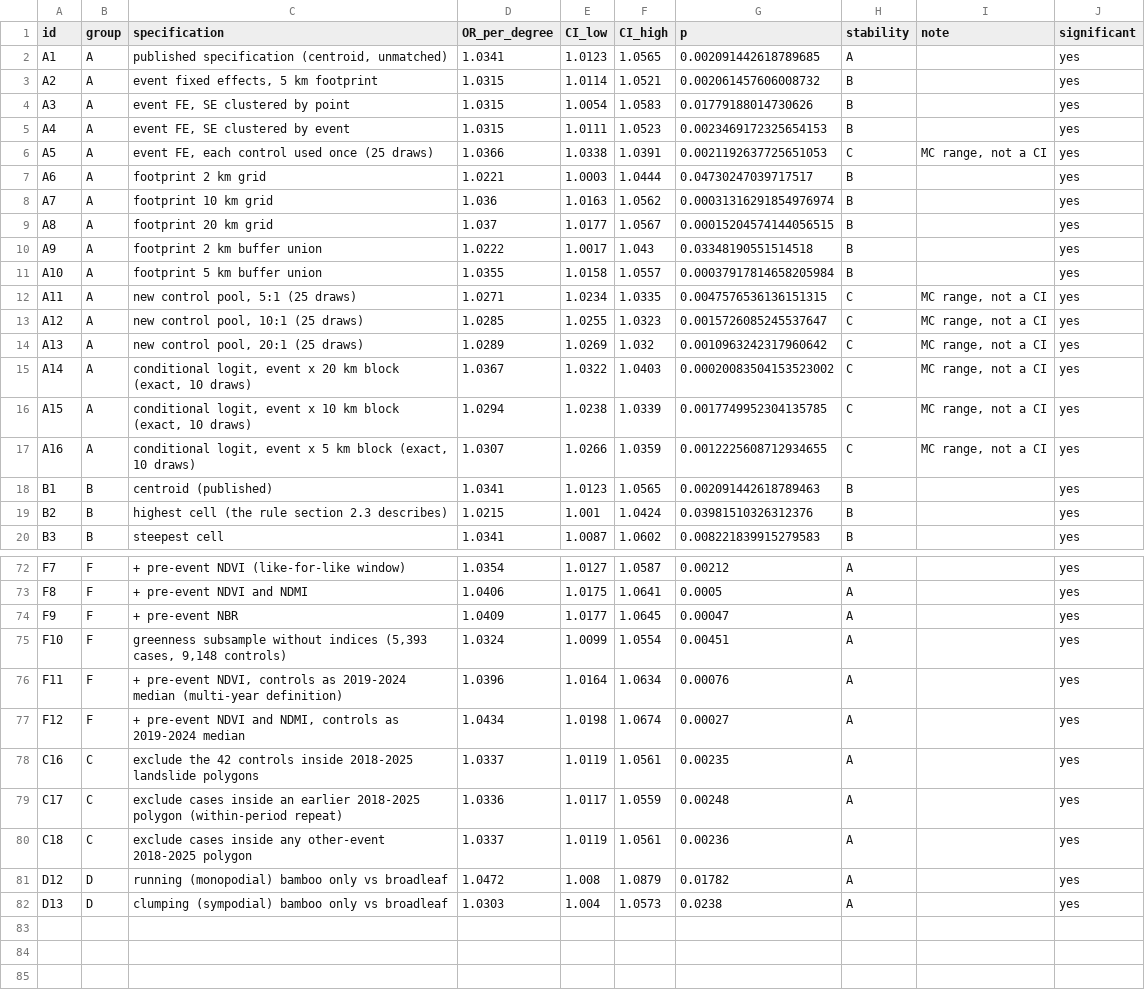
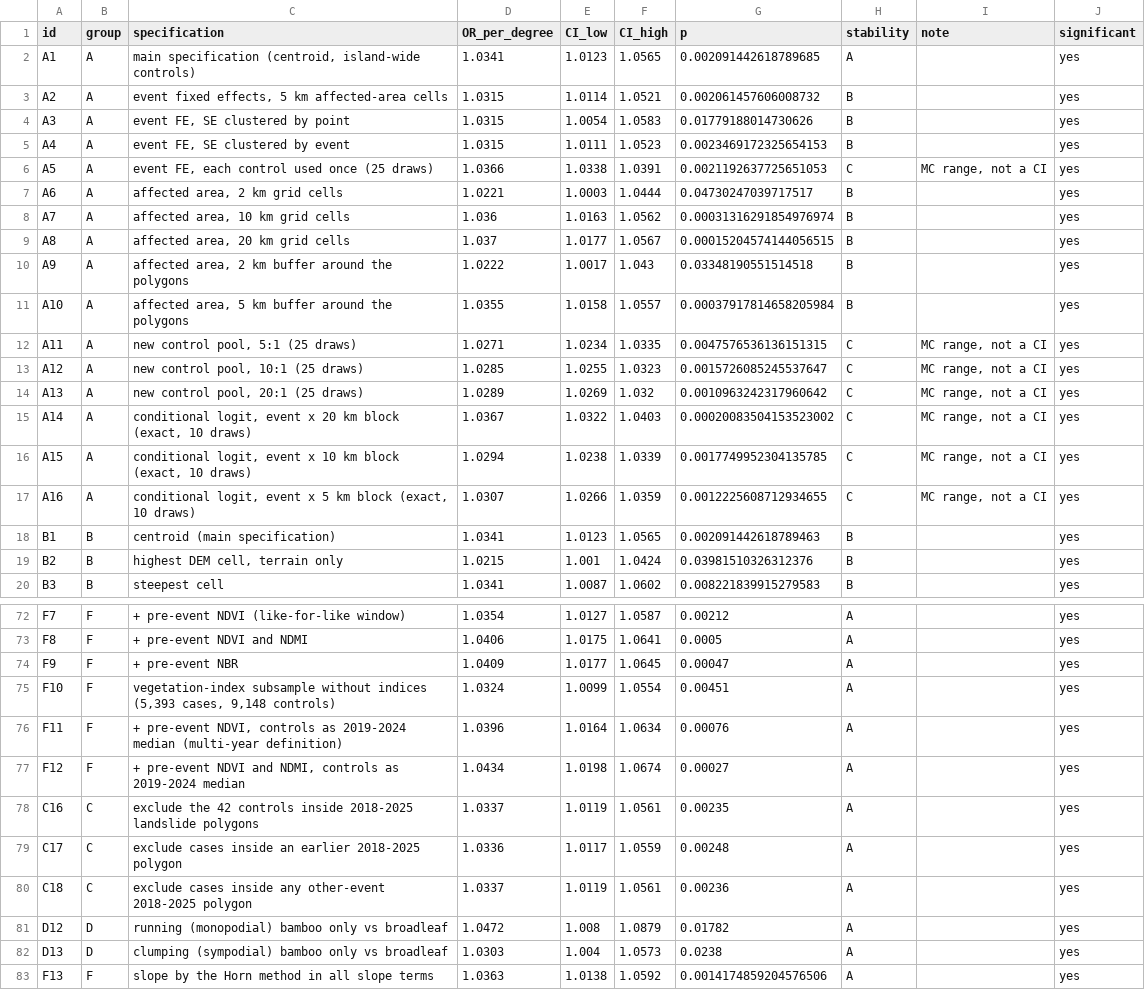
Before and after one commit to GeoAI-Sustainability-Lab/bamboo-landslide-terrain, a CSV file: extended_analysis/tables/TableS1_specification_curve.csv, drawn as a sheet; only a part is shown, gaps mark what is left out; the diff covers the shown part only.

Commit message:
Supplementary tables S1 to S3 (specification curve with 82 specifications, coefficients and VIF, rainfall events with leave-one-event-out estimates); supported slope range by inference as a repository table; Horn slope refit (stage 14) and control-sample extent (stage 15); README

```diff
--- a/extended_analysis/tables/TableS1_specification_curve.csv
+++ b/extended_analysis/tables/TableS1_specification_curve.csv
@@ -1,4 +1,4 @@
 id,group,specification,OR_per_degree,CI_low,CI_high,p,stability,note,significant
-A1,A,"published specification (centroid, unmatched)",1.0341,1.0123,1.0565,0.002091442618789685,A,,yes
-A2,A,"event fixed effects, 5 km footprint",1.0315,1.0114,1.0521,0.002061457606008732,B,,yes
+A1,A,"main specification (centroid, island-wide controls)",1.0341,1.0123,1.0565,0.002091442618789685,A,,yes
+A2,A,"event fixed effects, 5 km affected-area cells",1.0315,1.0114,1.0521,0.002061457606008732,B,,yes
 A3,A,"event FE, SE clustered by point",1.0315,1.0054,1.0583,0.01779188014730626,B,,yes
@@ -6,7 +6,7 @@ A4,A,"event FE, SE clustered by event",1.0315,1.0111,1.0523,0.002346917232565415
 A5,A,"event FE, each control used once (25 draws)",1.0366,1.0338,1.0391,0.0021192637725651053,C,"MC range, not a CI",yes
-A6,A,footprint 2 km grid,1.0221,1.0003,1.0444,0.04730247039717517,B,,yes
-A7,A,footprint 10 km grid,1.036,1.0163,1.0562,0.00031316291854976974,B,,yes
-A8,A,footprint 20 km grid,1.037,1.0177,1.0567,0.00015204574144056515,B,,yes
-A9,A,footprint 2 km buffer union,1.0222,1.0017,1.043,0.03348190551514518,B,,yes
-A10,A,footprint 5 km buffer union,1.0355,1.0158,1.0557,0.00037917814658205984,B,,yes
+A6,A,"affected area, 2 km grid cells",1.0221,1.0003,1.0444,0.04730247039717517,B,,yes
+A7,A,"affected area, 10 km grid cells",1.036,1.0163,1.0562,0.00031316291854976974,B,,yes
+A8,A,"affected area, 20 km grid cells",1.037,1.0177,1.0567,0.00015204574144056515,B,,yes
+A9,A,"affected area, 2 km buffer around the polygons",1.0222,1.0017,1.043,0.03348190551514518,B,,yes
+A10,A,"affected area, 5 km buffer around the polygons",1.0355,1.0158,1.0557,0.00037917814658205984,B,,yes
 A11,A,"new control pool, 5:1 (25 draws)",1.0271,1.0234,1.0335,0.0047576536136151315,C,"MC range, not a CI",yes
@@ -17,4 +17,4 @@ A15,A,"conditional logit, event x 10 km block (exact, 10 draws)",1.0294,1.0238,1
 A16,A,"conditional logit, event x 5 km block (exact, 10 draws)",1.0307,1.0266,1.0359,0.0012225608712934655,C,"MC range, not a CI",yes
-B1,B,centroid (published),1.0341,1.0123,1.0565,0.002091442618789463,B,,yes
-B2,B,highest cell (the rule section 2.3 describes),1.0215,1.001,1.0424,0.03981510326312376,B,,yes
+B1,B,centroid (main specification),1.0341,1.0123,1.0565,0.002091442618789463,B,,yes
+B2,B,"highest DEM cell, terrain only",1.0215,1.001,1.0424,0.03981510326312376,B,,yes
 B3,B,steepest cell,1.0341,1.0087,1.0602,0.008221839915279583,B,,yes
@@ -74,3 +74,3 @@ F8,F,+ pre-event NDVI and NDMI,1.0406,1.0175,1.0641,0.0005,A,,yes
 F9,F,+ pre-event NBR,1.0409,1.0177,1.0645,0.00047,A,,yes
-F10,F,"greenness subsample without indices (5,393 cases, 9,148 controls)",1.0324,1.0099,1.0554,0.00451,A,,yes
+F10,F,"vegetation-index subsample without indices (5,393 cases, 9,148 controls)",1.0324,1.0099,1.0554,0.00451,A,,yes
 F11,F,"+ pre-event NDVI, controls as 2019-2024 median (multi-year definition)",1.0396,1.0164,1.0634,0.00076,A,,yes
@@ -78,3 +78,3 @@ F12,F,"+ pre-event NDVI and NDMI, controls as 2019-2024 median",1.0434,1.0198,1.
 C16,C,exclude the 42 controls inside 2018-2025 landslide polygons,1.0337,1.0119,1.0561,0.00235,A,,yes
-C17,C,exclude cases inside an earlier 2018-2025 polygon (within-period repeat),1.0336,1.0117,1.0559,0.00248,A,,yes
+C17,C,exclude cases inside an earlier 2018-2025 polygon,1.0336,1.0117,1.0559,0.00248,A,,yes
 C18,C,exclude cases inside any other-event 2018-2025 polygon,1.0337,1.0119,1.0561,0.00236,A,,yes
@@ -82 +82,2 @@ D12,D,running (monopodial) bamboo only vs broadleaf,1.0472,1.008,1.0879,0.01782,
 D13,D,clumping (sympodial) bamboo only vs broadleaf,1.0303,1.004,1.0573,0.0238,A,,yes
+F13,F,slope by the Horn method in all slope terms,1.0363,1.0138,1.0592,0.0014174859204576506,A,,yes
```
Also changed, not shown: 12 edited cells elsewhere in this file, 14 other files.
